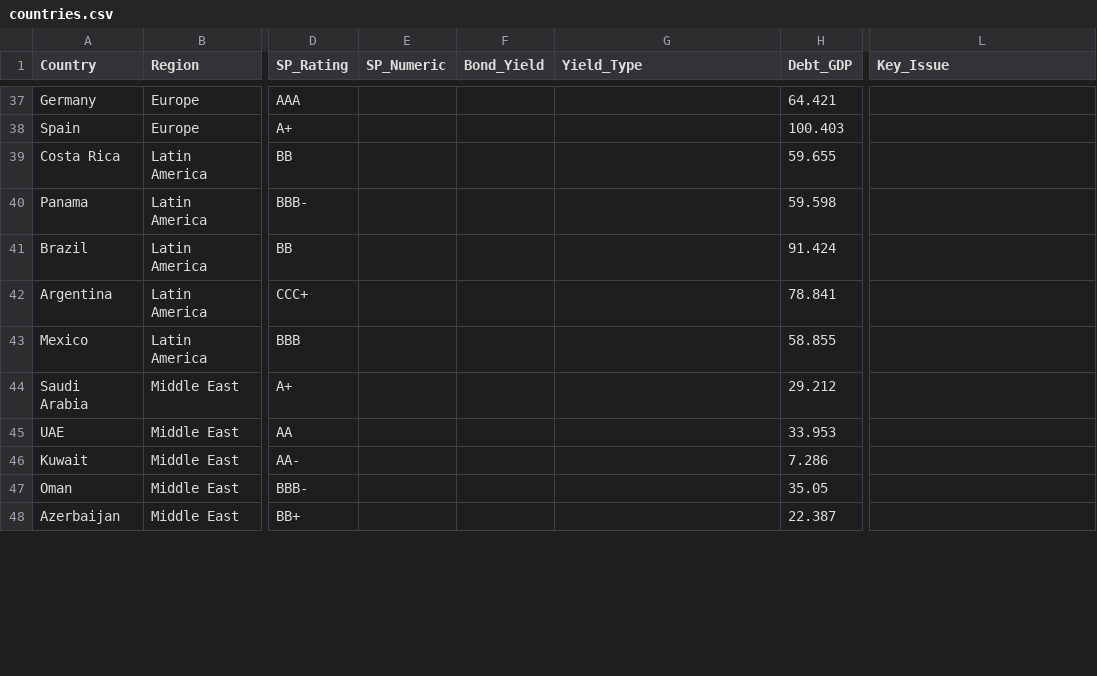
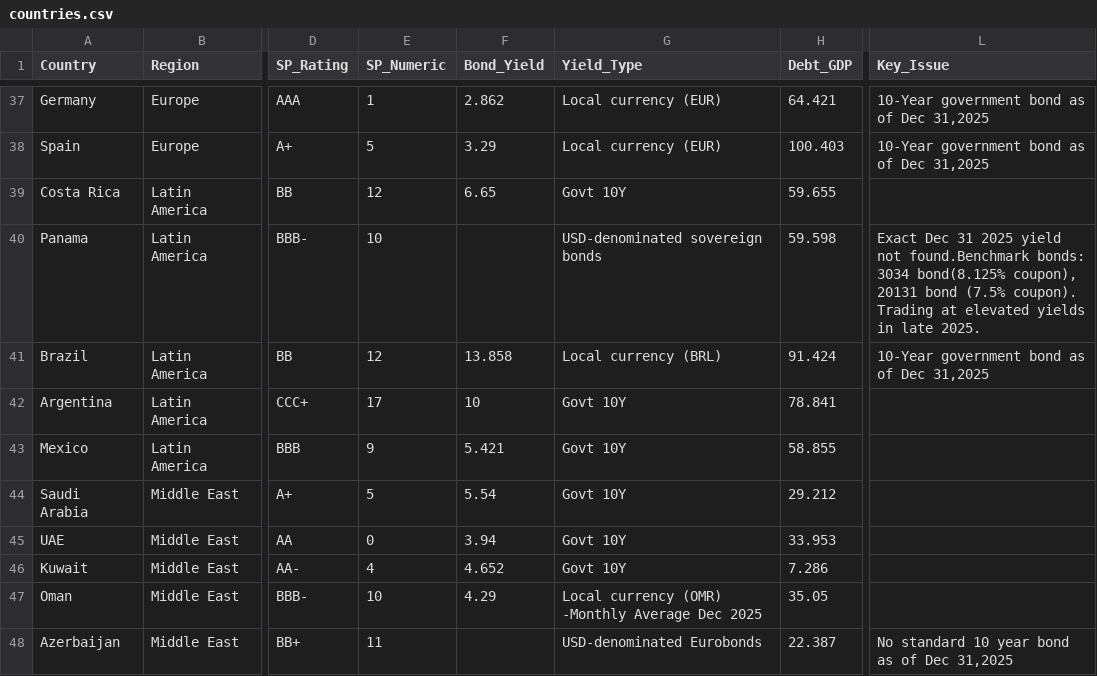
Before and after one commit to AiBlackie/GFTI, a CSV file: countries.csv, drawn as a sheet; only a part is shown, gaps mark what is left out; the diff covers the shown part only; the diff names each change by its address in the sheet, - before the commit and + after, or states it on an @@ line.

```diff
--- a/countries.csv
+++ b/countries.csv
-E37 (SP_Numeric): (empty)
+E37 (SP_Numeric): 1
-F37 (Bond_Yield): (empty)
+F37 (Bond_Yield): 2.862
-G37:G38 (Yield_Type): (empty)
+G37:G38 (Yield_Type): Local currency (EUR)
-L37:L38 (Key_Issue): (empty)
+L37:L38 (Key_Issue): 10-Year government bond as of Dec 31,2025
-E38 (SP_Numeric): (empty)
+E38 (SP_Numeric): 5
-F38 (Bond_Yield): (empty)
+F38 (Bond_Yield): 3.29
-E39 (SP_Numeric): (empty)
+E39 (SP_Numeric): 12
-F39 (Bond_Yield): (empty)
+F39 (Bond_Yield): 6.65
-G39 (Yield_Type): (empty)
+G39 (Yield_Type): Govt 10Y
-E40 (SP_Numeric): (empty)
+E40 (SP_Numeric): 10
-G40 (Yield_Type): (empty)
+G40 (Yield_Type): USD-denominated sovereign bonds
-L40 (Key_Issue): (empty)
+L40 (Key_Issue): Exact Dec 31 2025 yield not found.Benchmark bonds: 3034 bond(8.125% coupon), 20131 bond (7.5% coupon). Trading at elevated yields in late 2025.
-E41 (SP_Numeric): (empty)
+E41 (SP_Numeric): 12
-F41 (Bond_Yield): (empty)
+F41 (Bond_Yield): 13.858
-G41 (Yield_Type): (empty)
+G41 (Yield_Type): Local currency (BRL)
-L41 (Key_Issue): (empty)
+L41 (Key_Issue): 10-Year government bond as of Dec 31,2025
-E42 (SP_Numeric): (empty)
+E42 (SP_Numeric): 17
-F42 (Bond_Yield): (empty)
+F42 (Bond_Yield): 10
-G42:G46 (Yield_Type): (empty)
+G42:G46 (Yield_Type): Govt 10Y
-E43 (SP_Numeric): (empty)
+E43 (SP_Numeric): 9
-F43 (Bond_Yield): (empty)
+F43 (Bond_Yield): 5.421
-E44 (SP_Numeric): (empty)
+E44 (SP_Numeric): 5
-F44 (Bond_Yield): (empty)
+F44 (Bond_Yield): 5.54
-E45 (SP_Numeric): (empty)
+E45 (SP_Numeric): 0
-F45 (Bond_Yield): (empty)
+F45 (Bond_Yield): 3.94
-E46 (SP_Numeric): (empty)
+E46 (SP_Numeric): 4
-F46 (Bond_Yield): (empty)
+F46 (Bond_Yield): 4.652
-E47 (SP_Numeric): (empty)
+E47 (SP_Numeric): 10
-F47 (Bond_Yield): (empty)
+F47 (Bond_Yield): 4.29
-G47 (Yield_Type): (empty)
+G47 (Yield_Type): Local currency (OMR) -Monthly Average Dec 2025
-E48 (SP_Numeric): (empty)
+E48 (SP_Numeric): 11
-G48 (Yield_Type): (empty)
+G48 (Yield_Type): USD-denominated Eurobonds
-L48 (Key_Issue): (empty)
+L48 (Key_Issue): No standard 10 year bond as of Dec 31,2025
```
Also changed, not shown: 94 edited cells elsewhere in this file.
